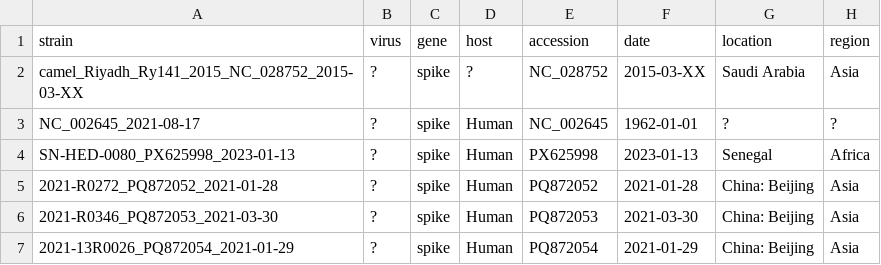
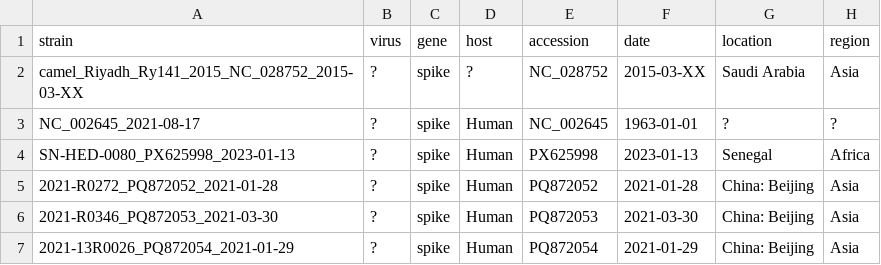
Before and after one commit to jbloomlab/cov-229E-spike-phylo, a TSV file: Results/spike/metadata_corrected.tsv, drawn as a sheet; only a part is shown; the diff names each change by its address in the sheet, - before the commit and + after, or states it on an @@ line.

Commit message:
update APN binding data and list of filtered accession numbers

```diff
--- a/Results/spike/metadata_corrected.tsv
+++ b/Results/spike/metadata_corrected.tsv
-F3 (date): 1962-01-01
+F3 (date): 1963-01-01
```
Also changed, not shown: Results/spike/metadata_with_rbd.tsv, 22 other files.
